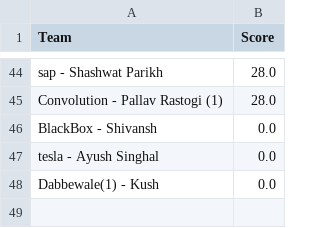
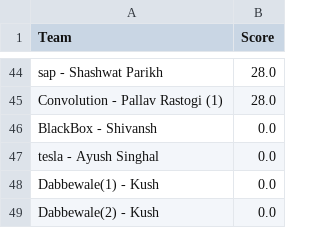
Before and after one commit to Akshat221005/dmc-leaderboard, a CSV file: leaderboard.csv, drawn as a sheet; only a part is shown, gaps mark what is left out; the diff names each change by its address in the sheet, - before the commit and + after, or states it on an @@ line.

Commit message:
auto update leaderboard

```diff
--- a/leaderboard.csv
+++ b/leaderboard.csv
+row 49: Dabbewale(2) - Kush | 0.0
```
Also changed, not shown: 1 other file.
